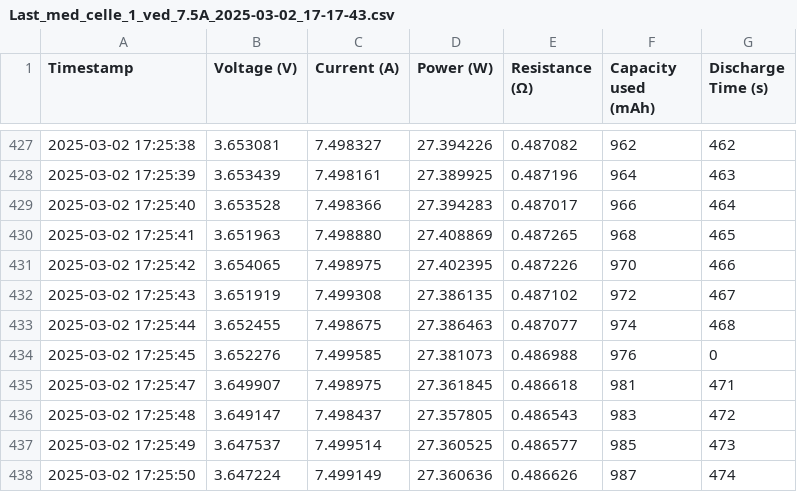
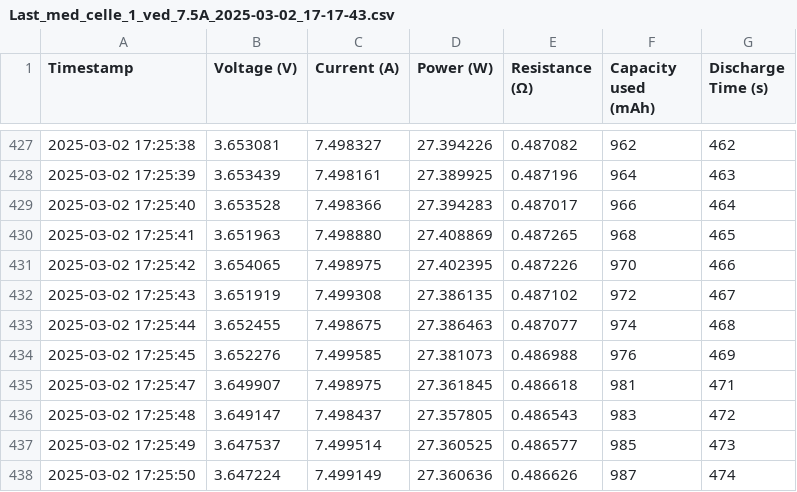
Before and after one commit to Rolrol10/VISA, a CSV file: Data/Last_med_celle_1_ved_7.5A_2025-03-02_17-17-43.csv, drawn as a sheet; only a part is shown, gaps mark what is left out.

```diff
--- a/Data/Last_med_celle_1_ved_7.5A_2025-03-02_17-17-43.csv
+++ b/Data/Last_med_celle_1_ved_7.5A_2025-03-02_17-17-43.csv
@@ -433,3 +433,3 @@ Timestamp,Voltage (V),Current (A),Power (W),Resistance (Ω),Capacity used (mAh),
 2025-03-02 17:25:44,3.652455,7.498675,27.386463,0.487077,974,468
-2025-03-02 17:25:45,3.652276,7.499585,27.381073,0.486988,976,0
+2025-03-02 17:25:45,3.652276,7.499585,27.381073,0.486988,976,469
 2025-03-02 17:25:47,3.649907,7.498975,27.361845,0.486618,981,471
```
Also changed, not shown: Data/Last_med_celle_1_ved_1.0A_2025-03-01_14-35-57.csv, Data/Last_med_celle_1_ved_3A_2025-03-02_21-35-01.csv, 6 other files.
